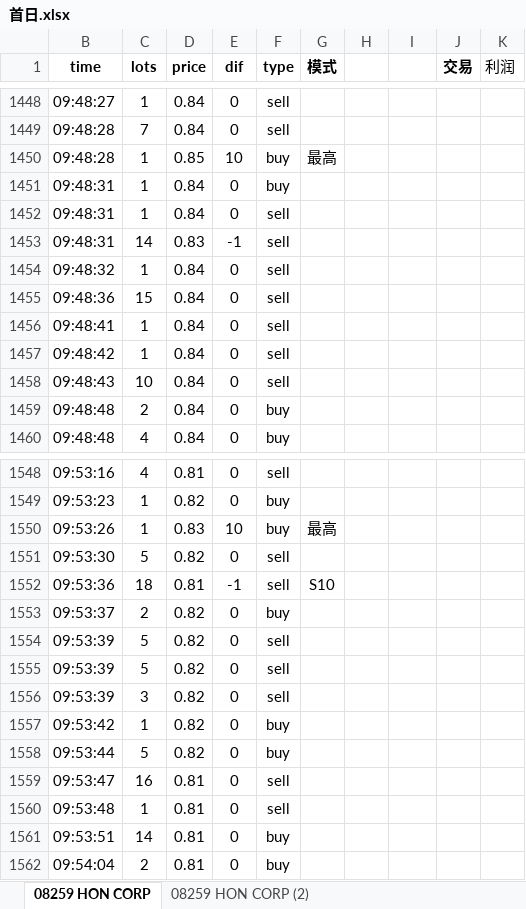
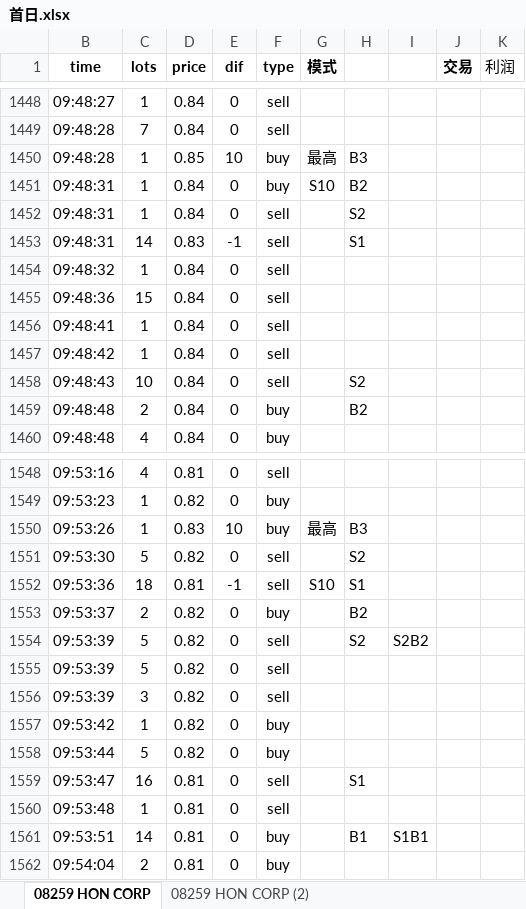
Before and after one commit to Knowckx/python, an Excel workbook: Docs/首日.xlsx, sheet 08259 HON CORP, drawn as a sheet; only a part is shown, gaps mark what is left out; values as stored, in another font and other column widths than the file's, no borders; conditional formats not drawn; the diff covers the shown part only; the diff names each change by its address in the sheet, - before the commit and + after, or states it on an @@ line.

```diff
--- a/Docs/首日.xlsx (sheet 08259 HON CORP)
+++ b/Docs/首日.xlsx (sheet 08259 HON CORP)
-H1450: (empty)
+H1450: B3
-G1451 (模式): (empty)
+G1451 (模式): S10
-H1451: (empty)
+H1451: B2
-H1452: (empty)
+H1452: S2
-H1453: (empty)
+H1453: S1
-H1458: (empty)
+H1458: S2
-H1459: (empty)
+H1459: B2
-H1550: (empty)
+H1550: B3
-H1551: (empty)
+H1551: S2
-H1552: (empty)
+H1552: S1
-H1553: (empty)
+H1553: B2
-H1554: (empty)
+H1554: S2
-I1554: (empty)
+I1554: S2B2
-H1559: (empty)
+H1559: S1
-H1561: (empty)
+H1561: B1
-I1561: (empty)
+I1561: S1B1
```
Also changed, not shown: 81 hidden or unhidden rows and 44 edited cells elsewhere in this sheet, 5 other files.
